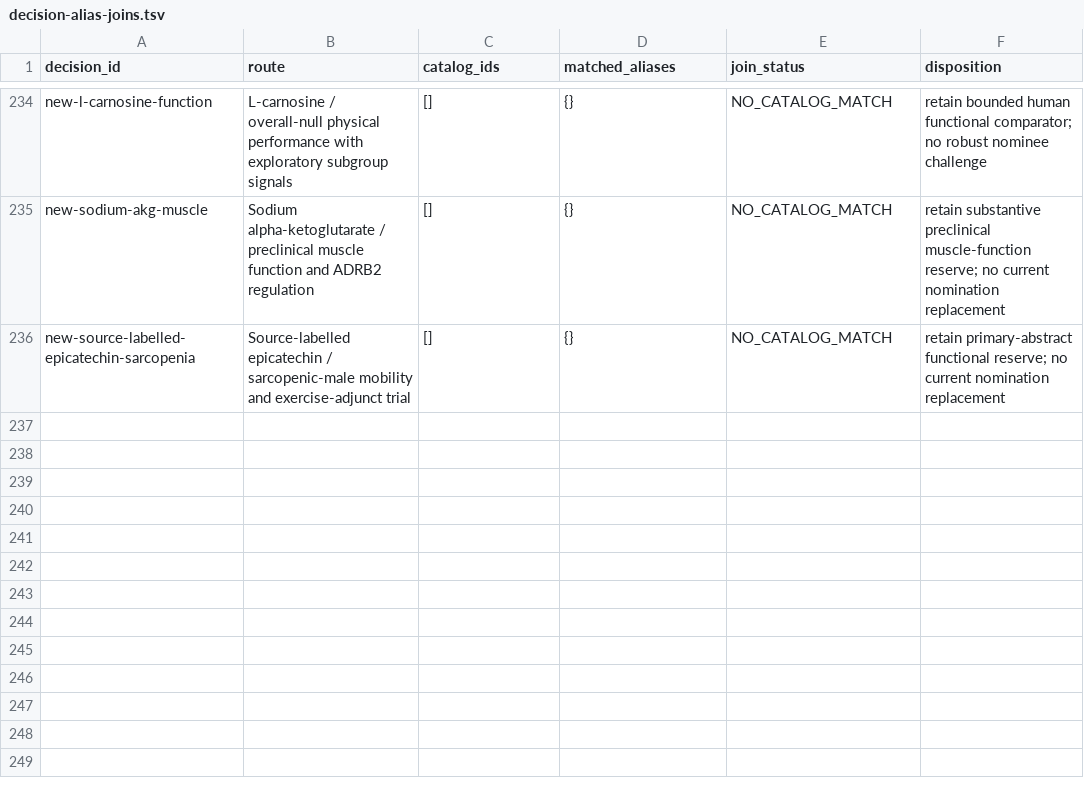
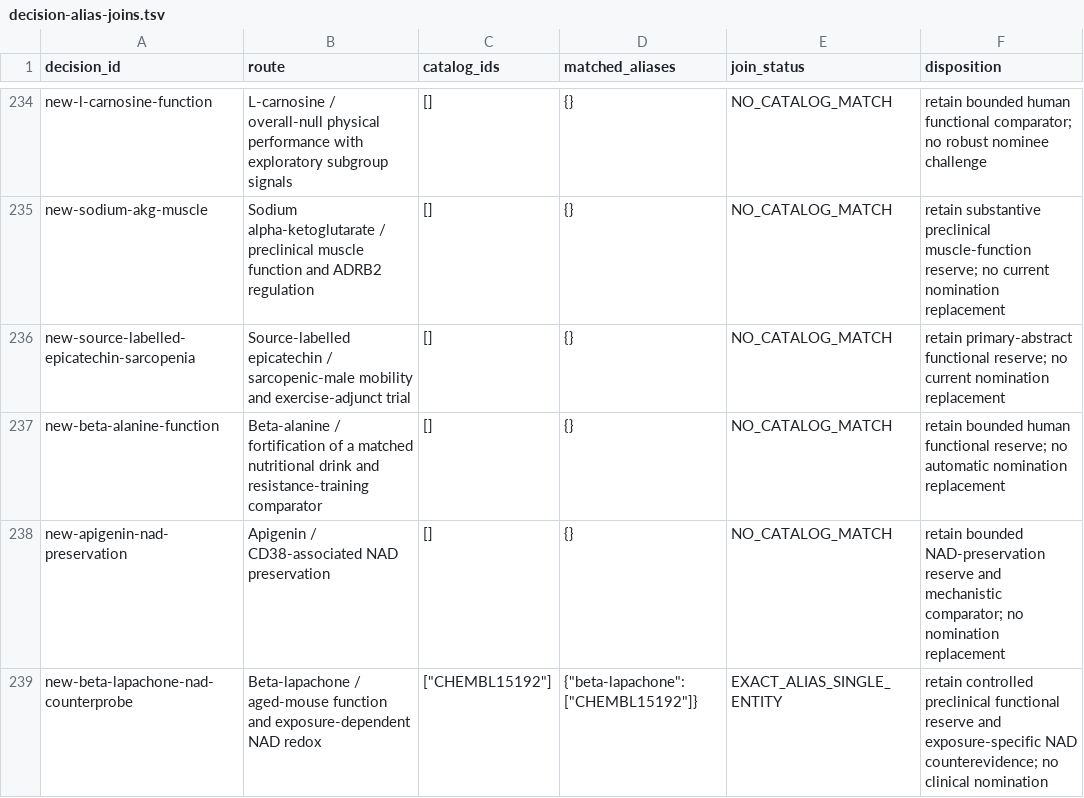
Before and after one commit to EternaPeptix/mva-hackathon, a TSV file: workflow/track2-drug-census/decision-alias-joins.tsv, drawn as a sheet; only a part is shown, gaps mark what is left out; the diff names each change by its address in the sheet, - before the commit and + after, or states it on an @@ line.

Commit message:
Qualify beta-alanine, apigenin and beta-lapachone evidence

```diff
--- a/workflow/track2-drug-census/decision-alias-joins.tsv
+++ b/workflow/track2-drug-census/decision-alias-joins.tsv
+row 237: new-beta-alanine-function | Beta-alanine / fortification of a matched nutritional drink and resistance-training comparator | [] | {} | NO_CATALOG_MATCH | retain bounded human functional reserve; no automatic nomination replacement
+row 238: new-apigenin-nad-preservation | Apigenin / CD38-associated NAD preservation | [] | {} | NO_CATALOG_MATCH | retain bounded NAD-preservation reserve and mechanistic comparator; no nomination replacement
+row 239: new-beta-lapachone-nad-counterprobe | Beta-lapachone / aged-mouse function and exposure-dependent NAD redox | ["CHEMBL15192"] | {"beta-lapachone":["CHEMBL15192"]} | EXACT_ALIAS_SINGLE_ENTITY | retain controlled preclinical functional reserve and exposure-specific NAD counterevidence; no clinical nomination
```
Also changed, not shown: 31 other files.
